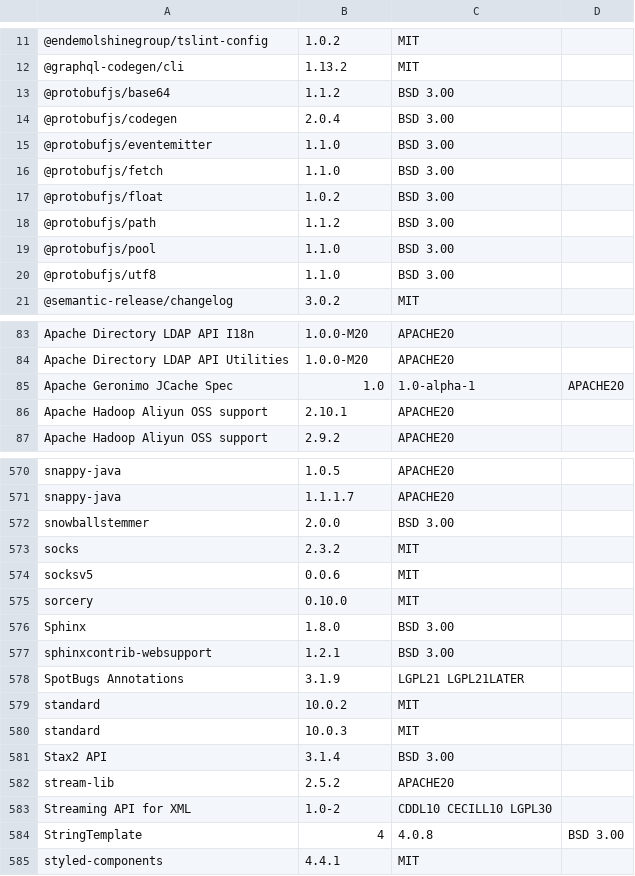
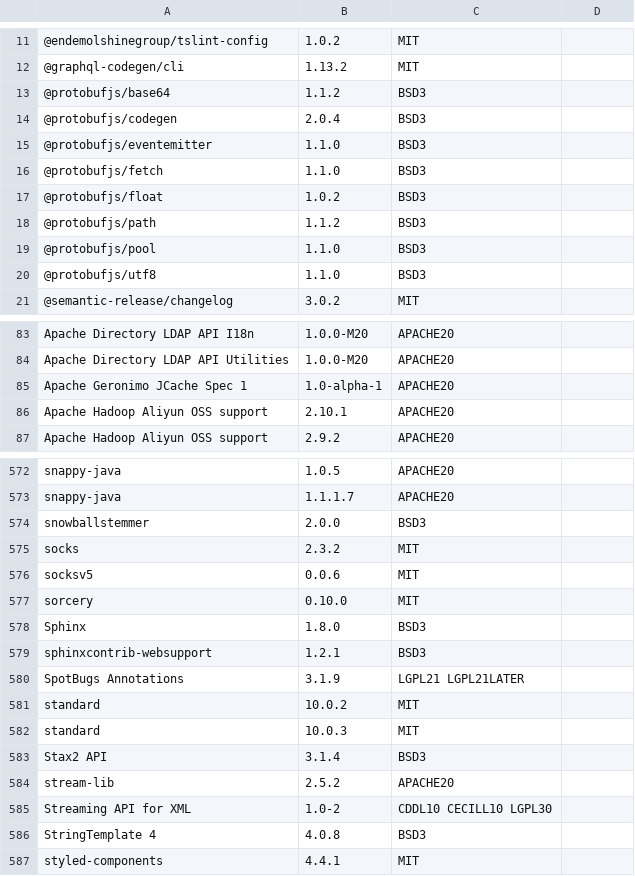
Before and after one commit to teresakillmond/thoughtspot-docs, a CSV file: software/modules/ROOT/attachments/third-party.csv, drawn as a sheet; only a part is shown, gaps mark what is left out; removed rows and columns are numbered as before the commit, all else as after; the diff covers the shown part only; the diff names each change by its address in the sheet, - before the commit and + after, or states it on an @@ line.

Commit message:
third-party fixes for 7.0
Signed-off-by: Mark Plummer <mark.plummer@thoughtspot.com>

```diff
--- a/software/modules/ROOT/attachments/third-party.csv
+++ b/software/modules/ROOT/attachments/third-party.csv
-C13:C20: BSD 3.00
+C13:C20: BSD3
-row 85: Apache Geronimo JCache Spec | 1.0 | 1.0-alpha-1 | APACHE20
+row 85: Apache Geronimo JCache Spec 1 | 1.0-alpha-1 | APACHE20
-C574: BSD 3.00
+C574: BSD3
-C578:C579: BSD 3.00
+C578:C579: BSD3
-C583: BSD 3.00
+C583: BSD3
-row 584: StringTemplate | 4 | 4.0.8 | BSD 3.00
+row 586: StringTemplate 4 | 4.0.8 | BSD3
```
Also changed, not shown: 5 added rows, 3 removed rows and 42 edited cells elsewhere in this file, 1 other file.
